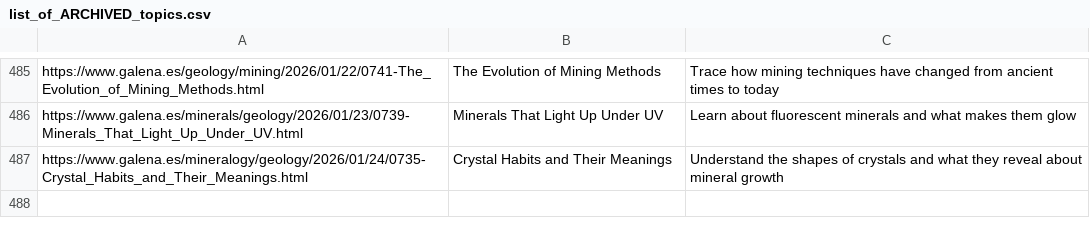
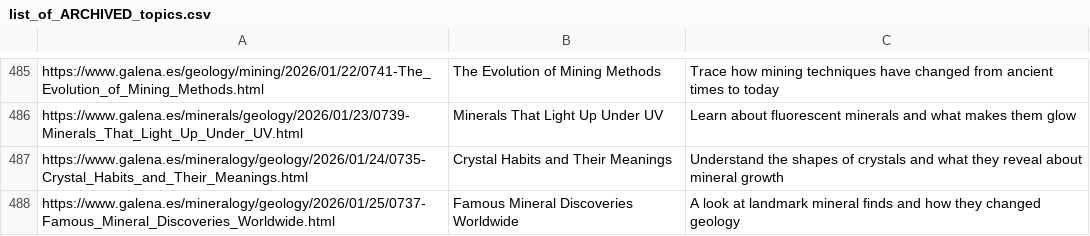
Before and after one commit to agigante80/galena_es, a CSV file: AI_content/list_of_ARCHIVED_topics.csv, drawn as a sheet; only a part is shown, gaps mark what is left out; the diff names each change by its address in the sheet, - before the commit and + after, or states it on an @@ line.

```diff
--- a/AI_content/list_of_ARCHIVED_topics.csv
+++ b/AI_content/list_of_ARCHIVED_topics.csv
+row 488: https://www.galena.es/mineralogy/geology/2026/01/25/0737-Famous_Mineral_Discoveries_Worldwide.html | Famous Mineral Discoveries Worldwide | A look at landmark mineral finds and how they changed geology
```
Also changed, not shown: AI_content/list_of_NEW_topics.csv, 3 other files.
